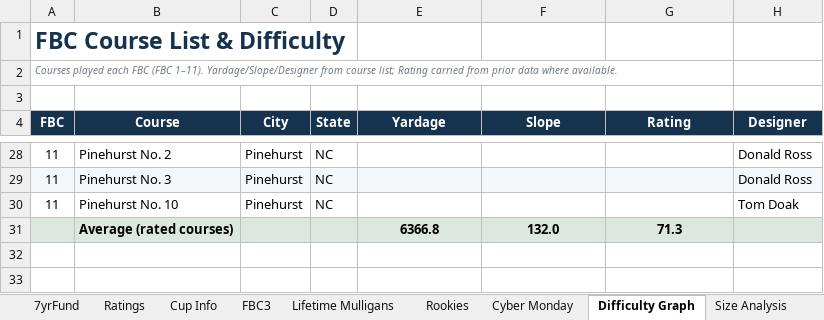
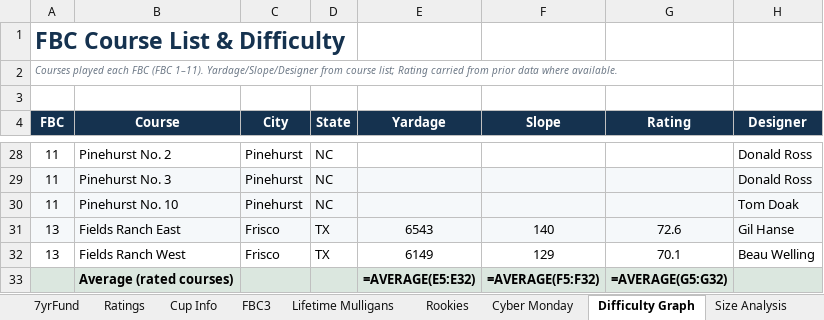
Before and after one commit to craighilts/fbc-data, an Excel workbook: FBC_Data.xlsx, sheet Difficulty Graph, drawn as a sheet; only a part is shown, gaps mark what is left out; values as stored, in another font and other column widths than the file's, no borders; formulas without a stored value are shown as written; removed rows and columns are numbered as before the commit, all else as after; the diff names each change by its address in the sheet, - before the commit and + after, or states it on an @@ line.

```diff
--- a/FBC_Data.xlsx (sheet Difficulty Graph)
+++ b/FBC_Data.xlsx (sheet Difficulty Graph)
-A30:H30 fill: none
+A30:H30 fill: #F5F8FA
-row 31:  | Average (rated courses) |  |  | 6366.8 | 132.0 | 71.3
+row 31: 13 | Fields Ranch East | Frisco | TX | 6543 | 140 | 72.6 | Gil Hanse
+row 32: 13 | Fields Ranch West | Frisco | TX | 6149 | 129 | 70.1 | Beau Welling
+row 33:  | Average (rated courses) |  |  | =AVERAGE(E5:E32) | =AVERAGE(F5:F32) | =AVERAGE(G5:G32)
```
Also changed, not shown: sheet Archives, sheet Cup Info.
